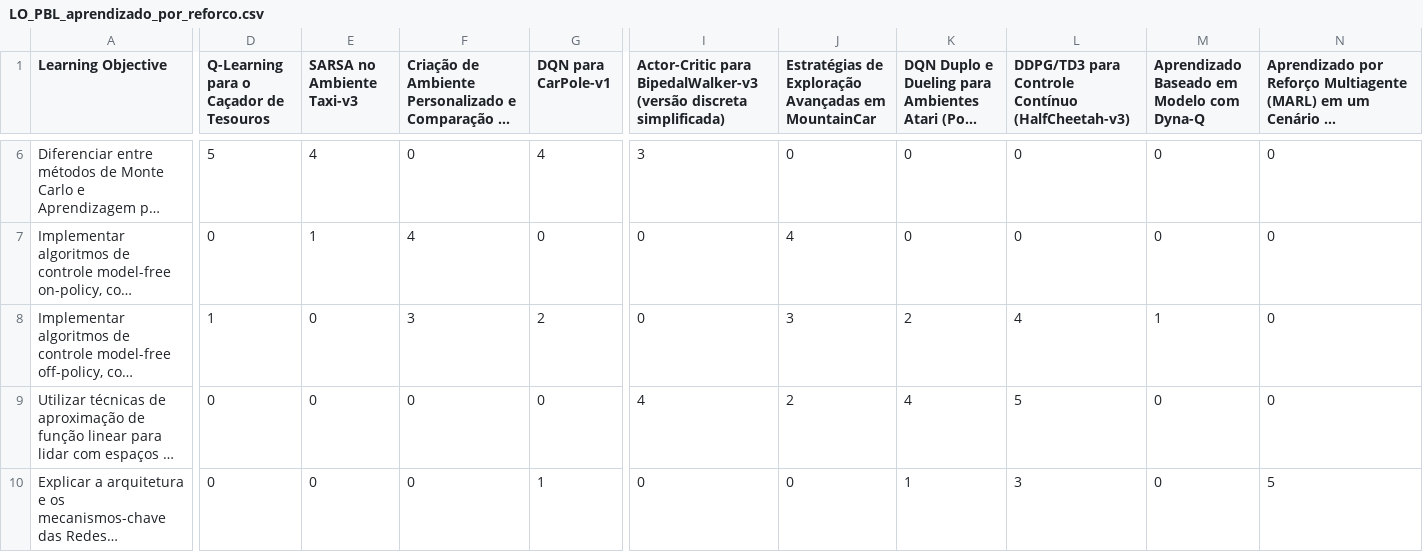
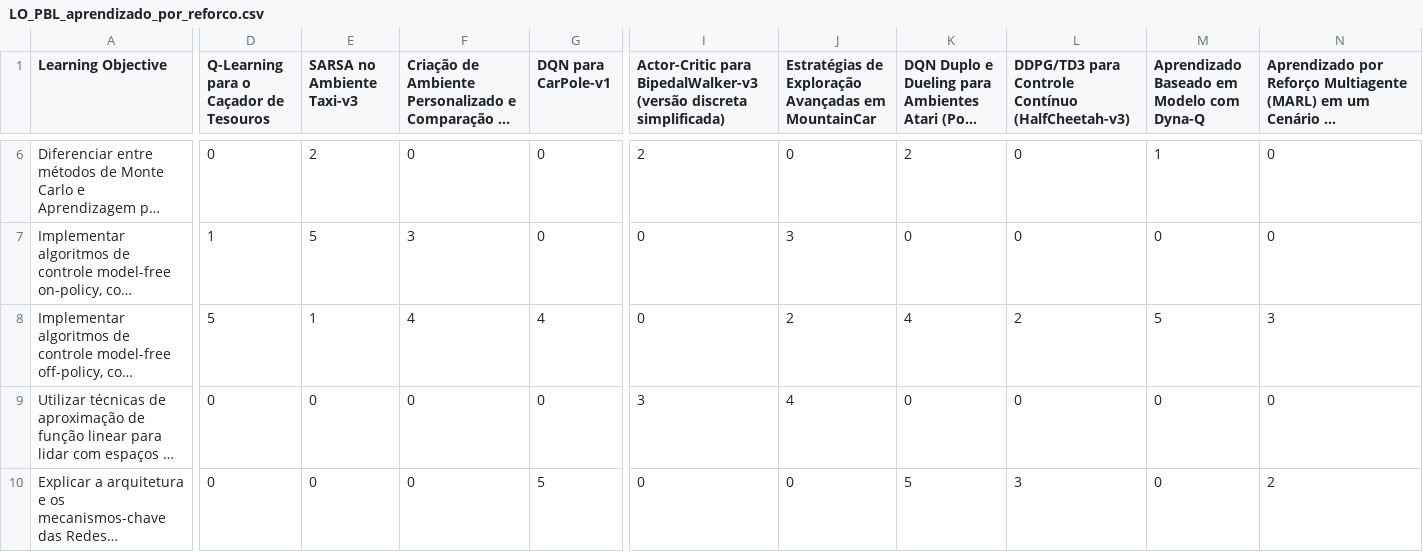
Before and after one commit to Derdevmaf/Projeto-IC-XPE-2026, a CSV file: data/processed/LO_PBL_aprendizado_por_reforco.csv, drawn as a sheet; only a part is shown, gaps mark what is left out; long unchanged cells end in …; the diff covers the shown part only; the diff names each change by its address in the sheet, - before the commit and + after, or states it on an @@ line.

```diff
--- a/data/processed/LO_PBL_aprendizado_por_reforco.csv
+++ b/data/processed/LO_PBL_aprendizado_por_reforco.csv
-D6: 5
+D6: 0
-E6 (SARSA no Ambiente Taxi-v3): 4
+E6 (SARSA no Ambiente Taxi-v3): 2
-G6 (DQN para CarPole-v1): 4
+G6 (DQN para CarPole-v1): 0
-I6: 3
+I6: 2
-K6: 0
+K6: 2
-M6: 0
+M6: 1
-D7: 0
+D7: 1
-E7 (SARSA no Ambiente Taxi-v3): 1
+E7 (SARSA no Ambiente Taxi-v3): 5
-F7: 4
+F7: 3
-J7: 4
+J7: 3
-D8: 1
+D8: 5
-E8 (SARSA no Ambiente Taxi-v3): 0
+E8 (SARSA no Ambiente Taxi-v3): 1
-F8: 3
+F8: 4
-G8 (DQN para CarPole-v1): 2
+G8 (DQN para CarPole-v1): 4
-J8: 3
+J8: 2
-K8: 2
+K8: 4
-L8: 4
+L8: 2
-M8: 1
+M8: 5
-N8: 0
+N8: 3
-I9: 4
+I9: 3
-J9: 2
+J9: 4
-K9: 4
+K9: 0
-L9: 5
+L9: 0
-G10 (DQN para CarPole-v1): 1
+G10 (DQN para CarPole-v1): 5
-K10: 1
+K10: 5
-N10: 5
+N10: 2
```
Also changed, not shown: 54 edited cells elsewhere in this file, 1 other file.
